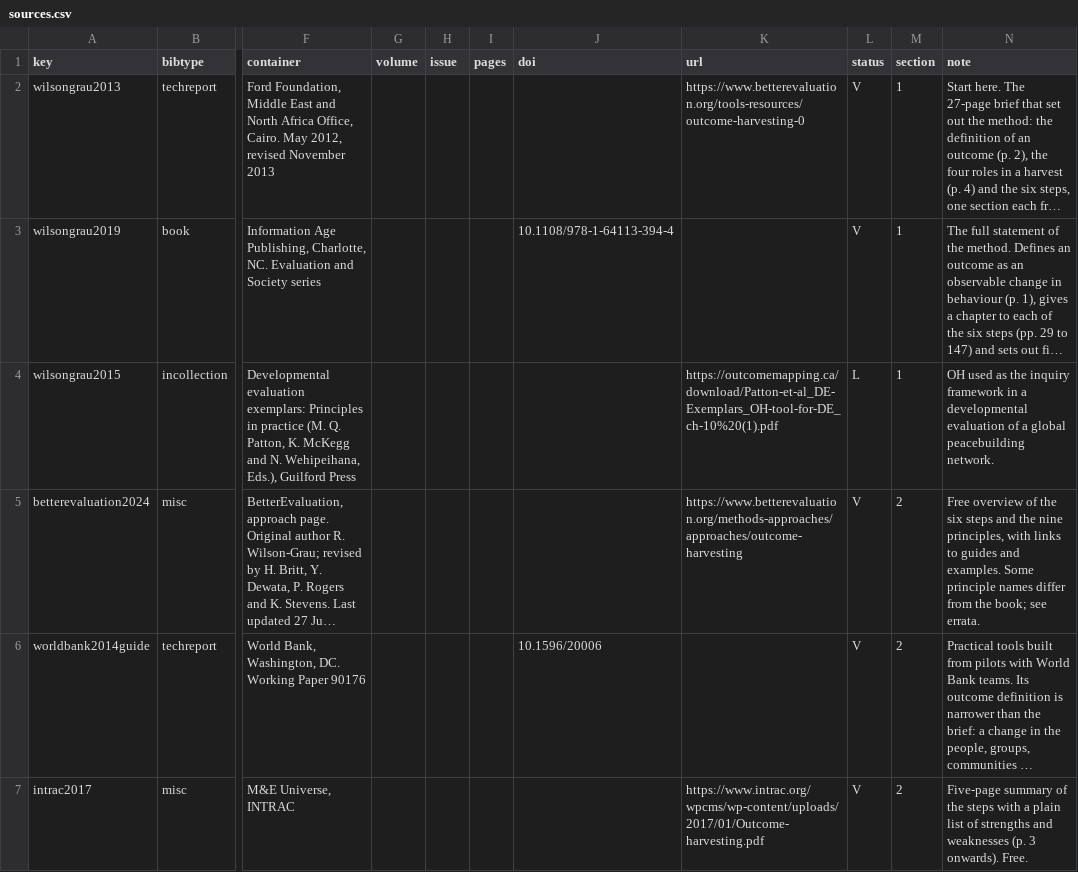
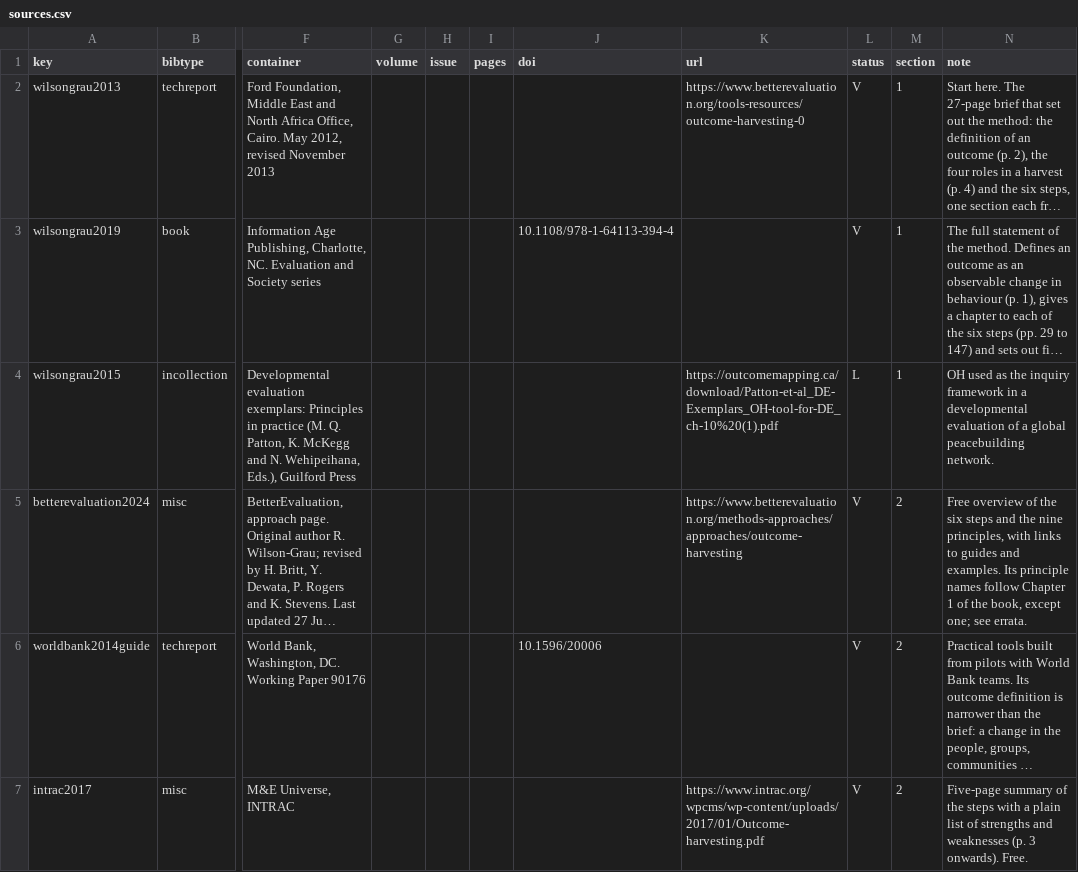
Before and after one commit to wenareeba/outcome-harvesting, a CSV file: bibliography/sources.csv, drawn as a sheet; only a part is shown, gaps mark what is left out; long unchanged cells end in …; the diff names each change by its address in the sheet, - before the commit and + after, or states it on an @@ line.

Commit message:
Add templates and red team protocol; correct principles errata
- templates/: harvest design template, outcome description sheet,
  substantiation plan, harvest analysis matrix, report checklist
- red-team/oh-red-team-protocol.md: 33 checks (8 critical) across the six
  steps and the claims, five verification questions, verdict scale
- bibliography/errata.md: the book names and numbers the principles in two
  ways (Chapter 1 vs Chapters 8 and 9); row rewritten to say so
- README: templates and protocol listed as published

```diff
--- a/bibliography/sources.csv
+++ b/bibliography/sources.csv
-N5 (note): …and examples. Some principle names differ from the book; see errata.
+N5 (note): …and examples. Its principle names follow Chapter 1 of the book, except one; see errata.
```
Also changed, not shown: 10 other files.
